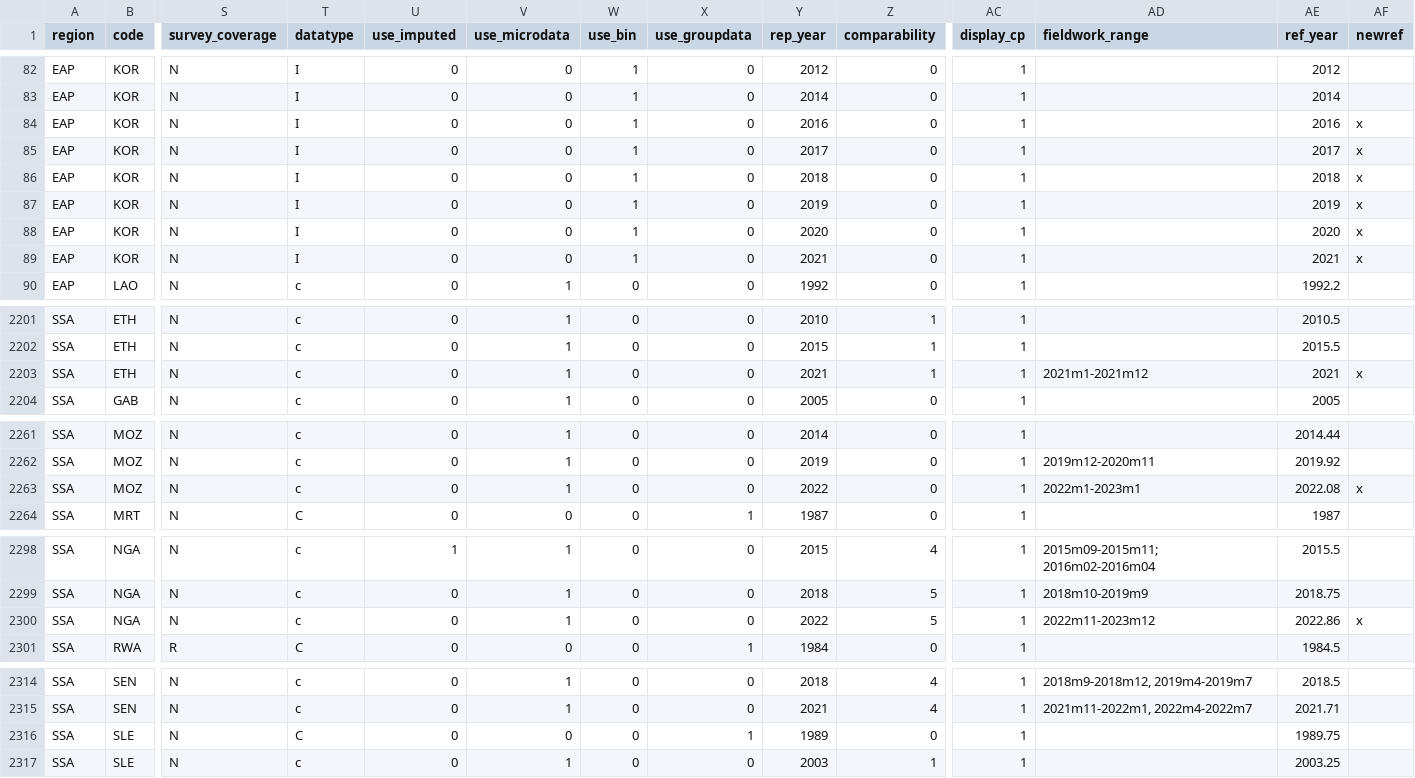
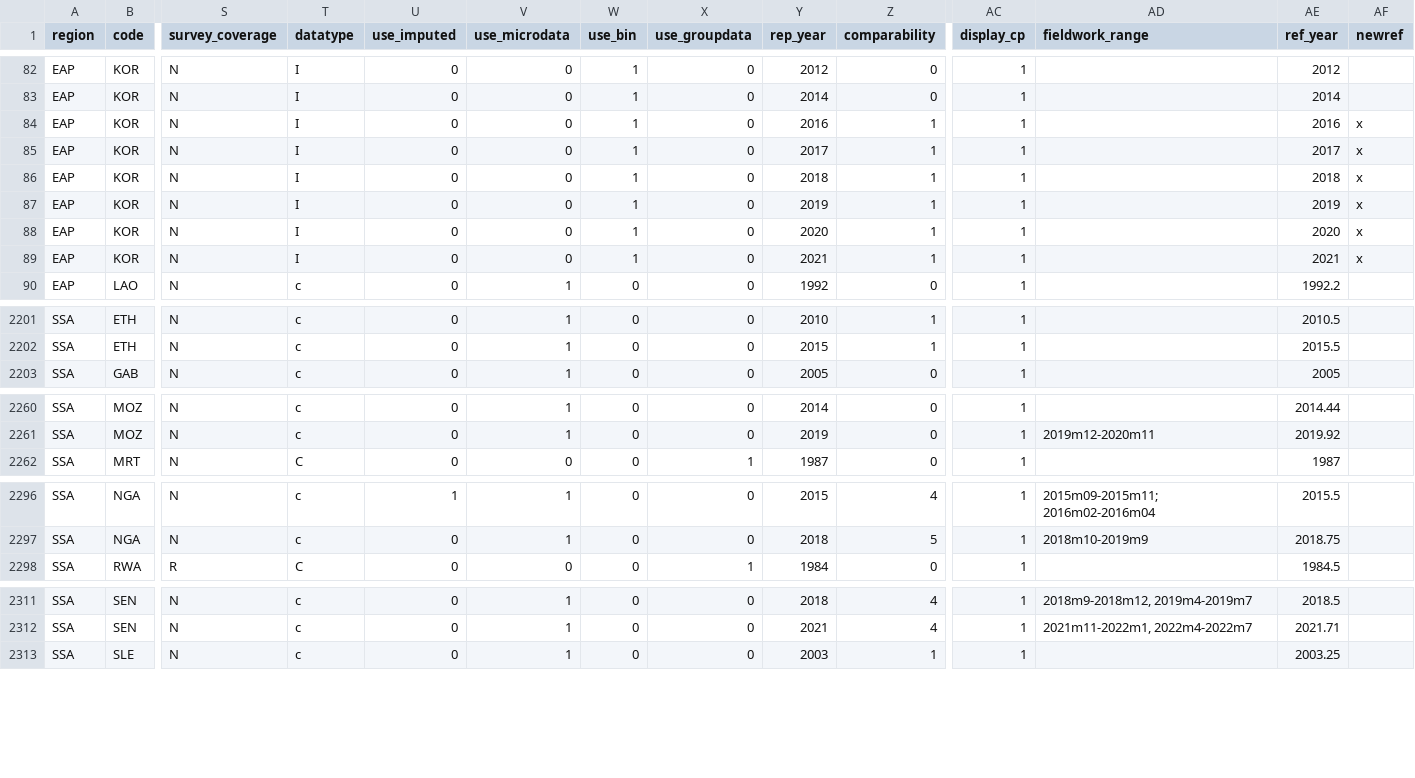
Before and after one commit to PIP-Technical-Team/aux_pfw, a CSV file: pfw.csv, drawn as a sheet; only a part is shown, gaps mark what is left out; rows hold the shown columns only; the diff covers the shown part only; the diff names each change by its address in the sheet, - before the commit and + after, or states it on an @@ line.

Commit message:
AM24 fix
Fix comparability AUS2016 KOR2016-2021 IDN2010

```diff
--- a/pfw.csv
+++ b/pfw.csv
-Z84:Z89 (comparability): 0
+Z84:Z89 (comparability): 1
-row 2203: SSA | ETH | N | c | 0 | 1 | 0 | 0 | 2021 | 1 | 1 | 2021m1-2021m12 | 2021 | x
-row 2263: SSA | MOZ | N | c | 0 | 1 | 0 | 0 | 2022 | 0 | 1 | 2022m1-2023m1 | 2022.08 | x
-row 2300: SSA | NGA | N | c | 0 | 1 | 0 | 0 | 2022 | 5 | 1 | 2022m11-2023m12 | 2022.86 | x
-row 2316: SSA | SLE | N | C | 0 | 0 | 0 | 1 | 1989 | 0 | 1 |  | 1989.75
```
Also changed, not shown: 2 edited cells elsewhere in this file, 2 other files.
